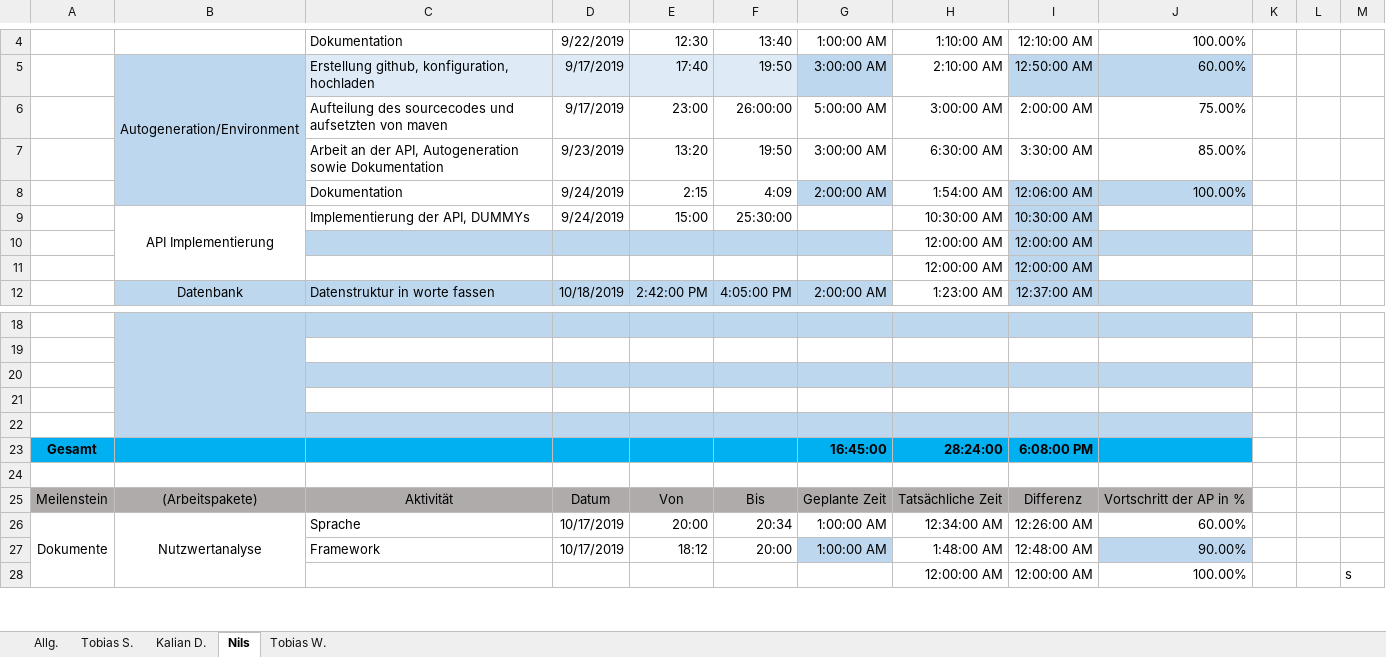
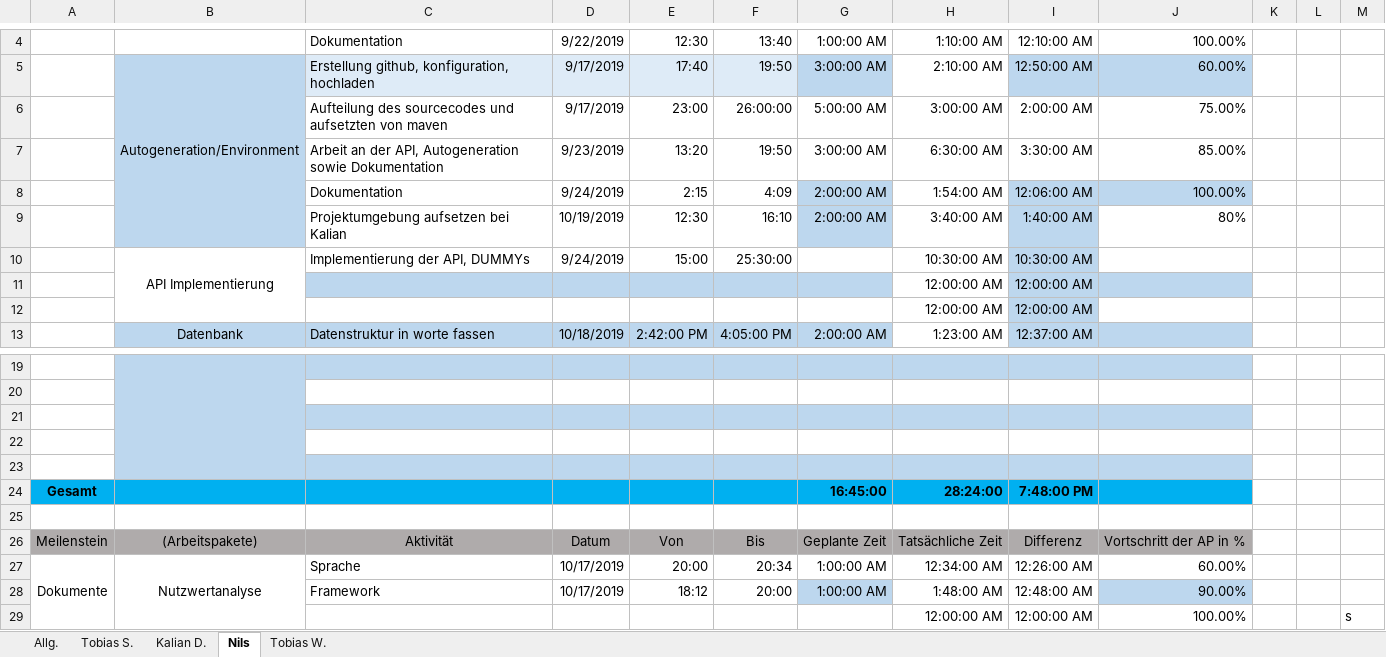
Before and after one commit to Local-Admin-BurgerKing/project-management, an Excel workbook: 05_Zeitaufzeichnung/Zeitaufzeichnung_Local_Admin.xlsx, sheet Nils, drawn as a sheet; only a part is shown, gaps mark what is left out; values as stored, in another font and other column widths than the file's, no borders; addresses are those after the commit; the diff names each change by its address in the sheet, - before the commit and + after, or states it on an @@ line.

Commit message:
Update Zeitaufzeichnung_Local_Admin.xlsx

```diff
--- a/05_Zeitaufzeichnung/Zeitaufzeichnung_Local_Admin.xlsx (sheet Nils)
+++ b/05_Zeitaufzeichnung/Zeitaufzeichnung_Local_Admin.xlsx (sheet Nils)
+row 9:  |  | Projektumgebung aufsetzen bei Kalian | 10/19/2019 | 12:30 | 16:10 | 2:00:00 AM | 3:40:00 AM | 1:40:00 AM | 80%
-I24: 6:08:00 PM
+I24: 7:48:00 PM
```
Also changed, not shown: sheet Kalian D., formulas that keep their value.
